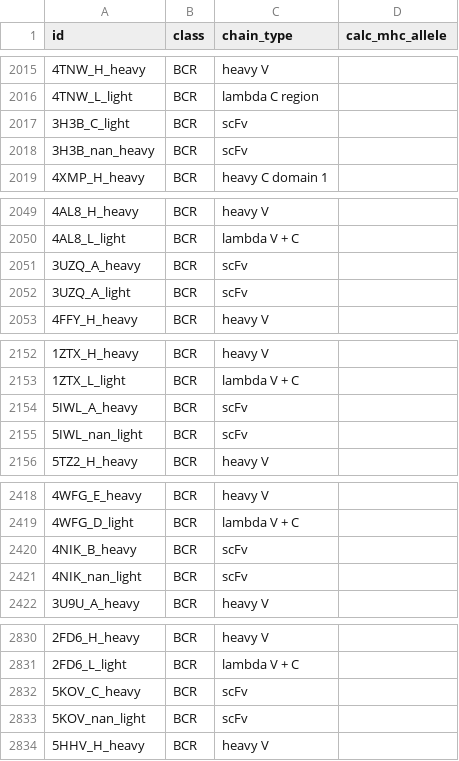
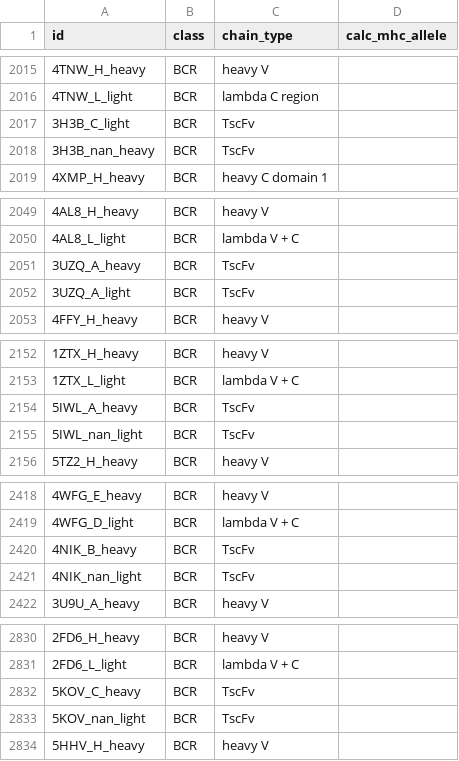
Before and after one commit to IEDB/ARC, a CSV file: test_all.csv, drawn as a sheet; only a part is shown, gaps mark what is left out; the diff covers the shown part only.

```diff
--- a/test_all.csv
+++ b/test_all.csv
@@ -2016,4 +2016,4 @@ id,class,chain_type,calc_mhc_allele
 4TNW_L_light,BCR,lambda C region,
-3H3B_C_light,BCR,scFv,
-3H3B_nan_heavy,BCR,scFv,
+3H3B_C_light,BCR,TscFv,
+3H3B_nan_heavy,BCR,TscFv,
 4XMP_H_heavy,BCR,heavy C domain 1,
@@ -2050,4 +2050,4 @@ id,class,chain_type,calc_mhc_allele
 4AL8_L_light,BCR,lambda V + C,
-3UZQ_A_heavy,BCR,scFv,
-3UZQ_A_light,BCR,scFv,
+3UZQ_A_heavy,BCR,TscFv,
+3UZQ_A_light,BCR,TscFv,
 4FFY_H_heavy,BCR,heavy V,
@@ -2153,4 +2153,4 @@ id,class,chain_type,calc_mhc_allele
 1ZTX_L_light,BCR,lambda V + C,
-5IWL_A_heavy,BCR,scFv,
-5IWL_nan_light,BCR,scFv,
+5IWL_A_heavy,BCR,TscFv,
+5IWL_nan_light,BCR,TscFv,
 5TZ2_H_heavy,BCR,heavy V,
@@ -2419,4 +2419,4 @@ id,class,chain_type,calc_mhc_allele
 4WFG_D_light,BCR,lambda V + C,
-4NIK_B_heavy,BCR,scFv,
-4NIK_nan_light,BCR,scFv,
+4NIK_B_heavy,BCR,TscFv,
+4NIK_nan_light,BCR,TscFv,
 3U9U_A_heavy,BCR,heavy V,
@@ -2831,4 +2831,4 @@ id,class,chain_type,calc_mhc_allele
 2FD6_L_light,BCR,lambda V + C,
-5KOV_C_heavy,BCR,scFv,
-5KOV_nan_light,BCR,scFv,
+5KOV_C_heavy,BCR,TscFv,
+5KOV_nan_light,BCR,TscFv,
 5HHV_H_heavy,BCR,heavy V,
```
Also changed, not shown: 35 edited cells elsewhere in this file, 35 other files.
